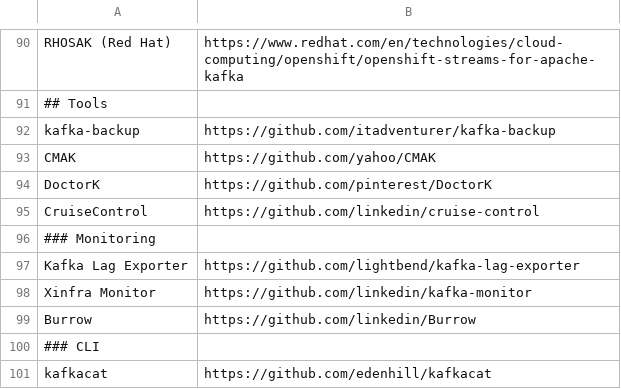
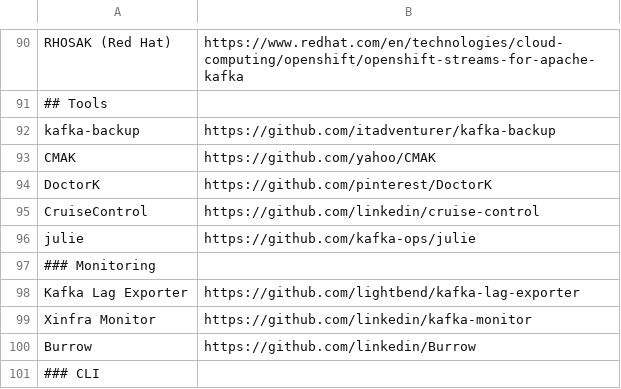
Before and after one commit to a-great-day-out-with/a-great-day-out-with.github.io, a CSV file: kafka-links.csv, drawn as a sheet; only a part is shown, gaps mark what is left out; the shorter side is filled out with more unchanged rows; the diff names each change by its address in the sheet, - before the commit and + after, or states it on an @@ line.

Commit message:
Tools: Adding julie

```diff
--- a/kafka-links.csv
+++ b/kafka-links.csv
+row 96: julie | https://github.com/kafka-ops/julie
```
Also changed, not shown: 3 other files.
